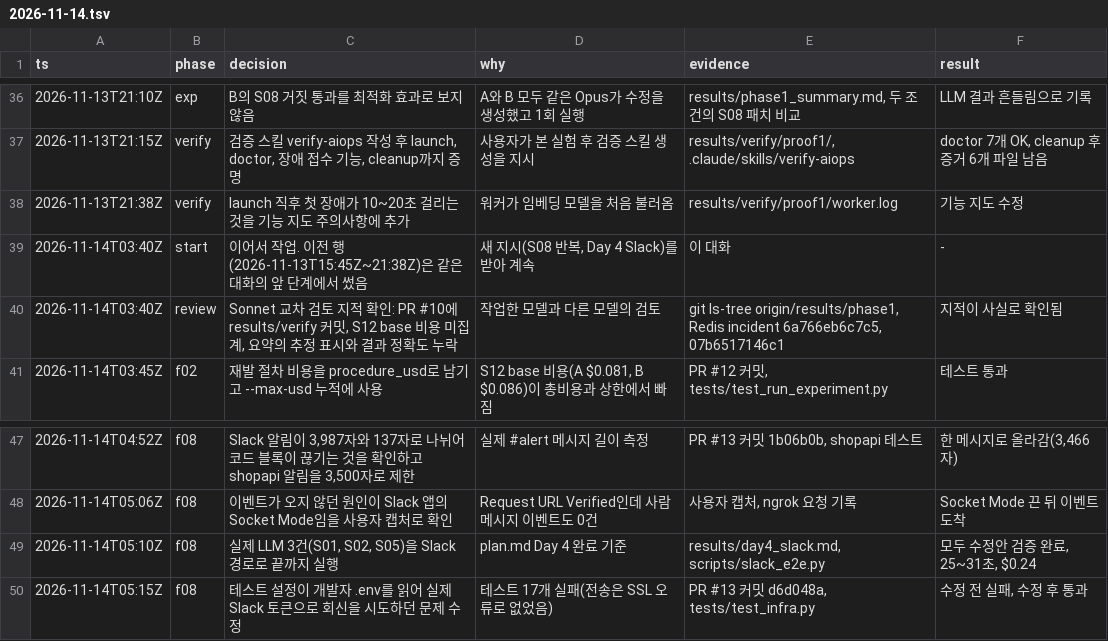
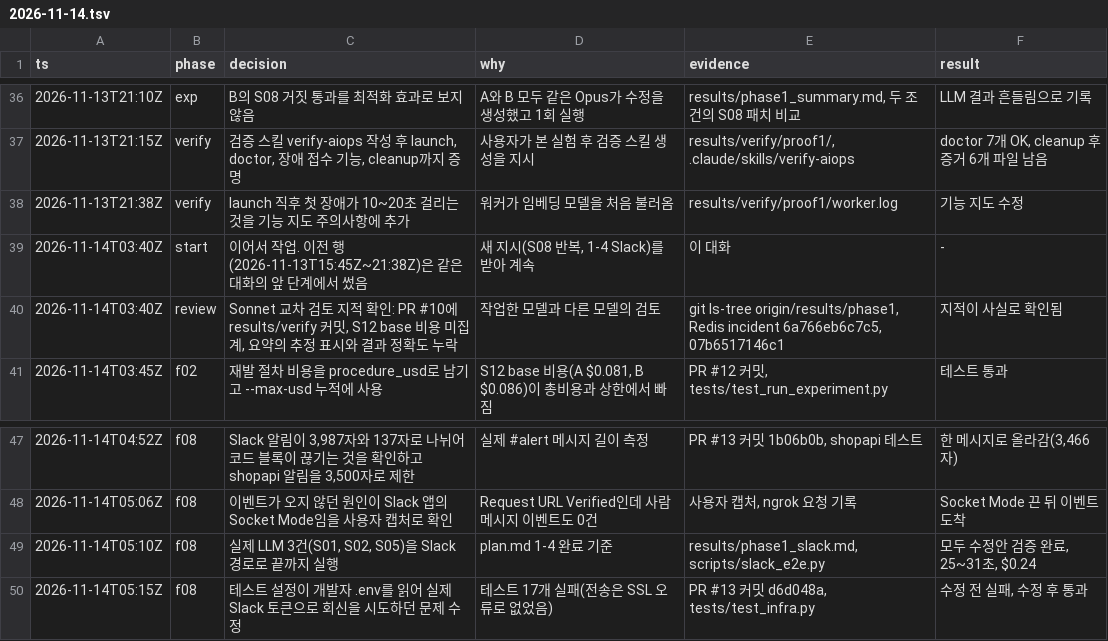
Before and after one commit to IKYU925/AI_auto_pipeline, a TSV file: docs/worklog/2026-11-14.tsv, drawn as a sheet; only a part is shown, gaps mark what is left out; the diff covers the shown part only.

```diff
--- a/docs/worklog/2026-11-14.tsv
+++ b/docs/worklog/2026-11-14.tsv
@@ -38,3 +38,3 @@ ts	phase	decision	why	evidence	result
 2026-11-13T21:38Z	verify	launch 직후 첫 장애가 10~20초 걸리는 것을 기능 지도 주의사항에 추가	워커가 임베딩 모델을 처음 불러옴	results/verify/proof1/worker.log	기능 지도 수정
-2026-11-14T03:40Z	start	이어서 작업. 이전 행(2026-11-13T15:45Z~21:38Z)은 같은 대화의 앞 단계에서 썼음	새 지시(S08 반복, Day 4 Slack)를 받아 계속	이 대화	-
+2026-11-14T03:40Z	start	이어서 작업. 이전 행(2026-11-13T15:45Z~21:38Z)은 같은 대화의 앞 단계에서 썼음	새 지시(S08 반복, 1-4 Slack)를 받아 계속	이 대화	-
 2026-11-14T03:40Z	review	Sonnet 교차 검토 지적 확인: PR #10에 results/verify 커밋, S12 base 비용 미집계, 요약의 추정 표시와 결과 정확도 누락	작업한 모델과 다른 모델의 검토	git ls-tree origin/results/phase1, Redis incident 6a766eb6c7c5, 07b6517146c1	지적이 사실로 확인됨
@@ -48,3 +48,3 @@ ts	phase	decision	why	evidence	result
 2026-11-14T05:06Z	f08	이벤트가 오지 않던 원인이 Slack 앱의 Socket Mode임을 사용자 캡처로 확인	Request URL Verified인데 사람 메시지 이벤트도 0건	사용자 캡처, ngrok 요청 기록	Socket Mode 끈 뒤 이벤트 도착
-2026-11-14T05:10Z	f08	실제 LLM 3건(S01, S02, S05)을 Slack 경로로 끝까지 실행	plan.md Day 4 완료 기준	results/day4_slack.md, scripts/slack_e2e.py	모두 수정안 검증 완료, 25~31초, $0.24
+2026-11-14T05:10Z	f08	실제 LLM 3건(S01, S02, S05)을 Slack 경로로 끝까지 실행	plan.md 1-4 완료 기준	results/phase1_slack.md, scripts/slack_e2e.py	모두 수정안 검증 완료, 25~31초, $0.24
 2026-11-14T05:15Z	f08	테스트 설정이 개발자 .env를 읽어 실제 Slack 토큰으로 회신을 시도하던 문제 수정	테스트 17개 실패(전송은 SSL 오류로 없었음)	PR #13 커밋 d6d048a, tests/test_infra.py	수정 전 실패, 수정 후 통과
```
Also changed, not shown: 1 added row and 15 edited cells elsewhere in this file, 25 other files.
